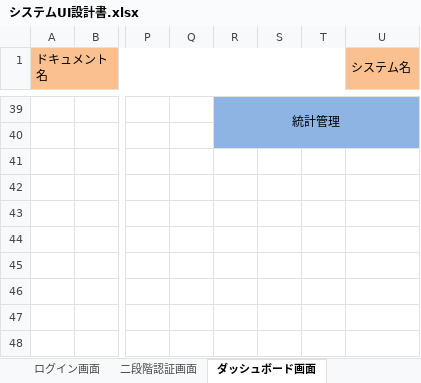
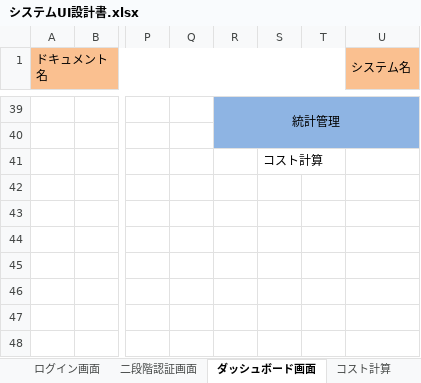
Before and after one commit to Tlztech/WebPlatformFramework, an Excel workbook: Doc/UI/システムUI設計書.xlsx, sheet ダッシュボード画面, drawn as a sheet; only a part is shown, gaps mark what is left out; values as stored, in another font and other column widths than the file's, no borders; charts and pictures not drawn; the diff names each change by its address in the sheet, - before the commit and + after, or states it on an @@ line.

Commit message:
コスト計算

```diff
--- a/Doc/UI/システムUI設計書.xlsx (sheet ダッシュボード画面)
+++ b/Doc/UI/システムUI設計書.xlsx (sheet ダッシュボード画面)
+sheet tab: コスト計算
-S41: (empty)
+S41: コスト計算
```
Also changed, not shown: sheet 売上高一覧画面, sheet 外注費一覧画面, sheet 支出明細一覧画面, sheet 給与明細一覧画面, sheet 給与明細作成画面, sheet 現金明細一覧画面, other sheet tabs, charts or pictures.
